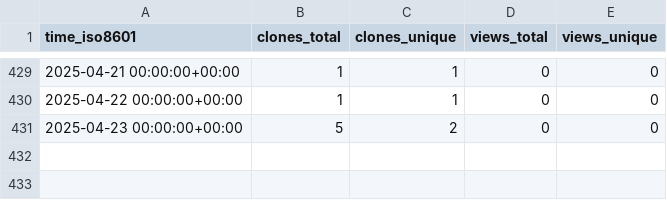
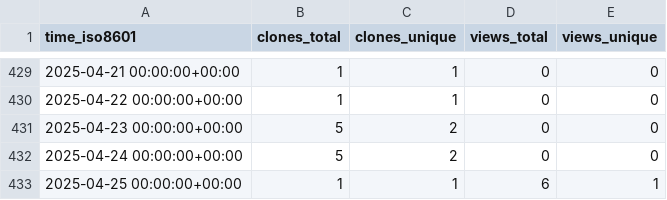
Before and after one commit to tobbie/c-sharp-algorithms, a CSV file: tobbie/c-sharp-algorithms/ghrs-data/views_clones_aggregate.csv, drawn as a sheet; only a part is shown, gaps mark what is left out; the diff names each change by its address in the sheet, - before the commit and + after, or states it on an @@ line.

```diff
--- a/tobbie/c-sharp-algorithms/ghrs-data/views_clones_aggregate.csv
+++ b/tobbie/c-sharp-algorithms/ghrs-data/views_clones_aggregate.csv
+row 432: 2025-04-24 00:00:00+00:00 | 5 | 2 | 0 | 0
+row 433: 2025-04-25 00:00:00+00:00 | 1 | 1 | 6 | 1
```
Also changed, not shown: 1 other file.
